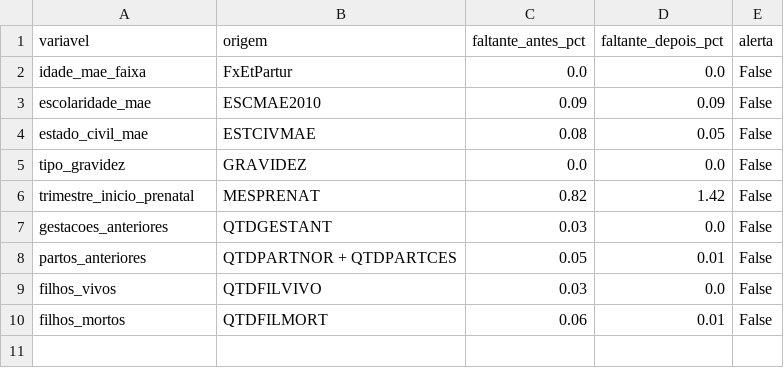
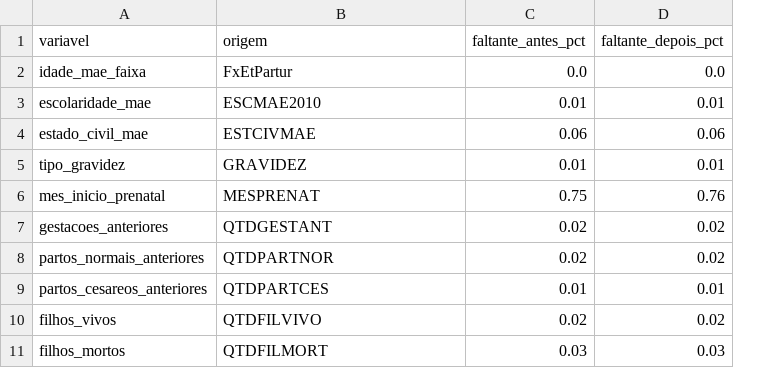
Before and after one commit to Neeveszr/sinasc-risco-peso, a CSV file: governanca/saida/03_completude_variaveis.csv, drawn as a sheet; removed rows and columns are numbered as before the commit, all else as after; the diff names each change by its address in the sheet, - before the commit and + after, or states it on an @@ line.

```diff
--- a/governanca/saida/03_completude_variaveis.csv
+++ b/governanca/saida/03_completude_variaveis.csv
-column E (alerta), rows 2-5: all False; row 7: False; rows 9-10: False | False
-C3 (faltante_antes_pct): 0.09
+C3 (faltante_antes_pct): 0.01
-D3 (faltante_depois_pct): 0.09
+D3 (faltante_depois_pct): 0.01
-C4 (faltante_antes_pct): 0.08
+C4 (faltante_antes_pct): 0.06
-D4 (faltante_depois_pct): 0.05
+D4 (faltante_depois_pct): 0.06
-C5 (faltante_antes_pct): 0.0
+C5 (faltante_antes_pct): 0.01
-D5 (faltante_depois_pct): 0.0
+D5 (faltante_depois_pct): 0.01
-row 6: trimestre_inicio_prenatal | MESPRENAT | 0.82 | 1.42 | False
+row 6: mes_inicio_prenatal | MESPRENAT | 0.75 | 0.76
-C7 (faltante_antes_pct): 0.03
+C7 (faltante_antes_pct): 0.02
-D7 (faltante_depois_pct): 0.0
+D7 (faltante_depois_pct): 0.02
-row 8: partos_anteriores | QTDPARTNOR + QTDPARTCES | 0.05 | 0.01 | False
+row 8: partos_normais_anteriores | QTDPARTNOR | 0.02 | 0.02
+row 9: partos_cesareos_anteriores | QTDPARTCES | 0.01 | 0.01
-C10 (faltante_antes_pct): 0.03
+C10 (faltante_antes_pct): 0.02
-D10 (faltante_depois_pct): 0.0
+D10 (faltante_depois_pct): 0.02
-C11 (faltante_antes_pct): 0.06
+C11 (faltante_antes_pct): 0.03
-D11 (faltante_depois_pct): 0.01
+D11 (faltante_depois_pct): 0.03
```
Also changed, not shown: governanca/saida/01_catalogo_dados.csv, governanca/saida/02_qualidade_antes_depois.csv, 9 other files.
